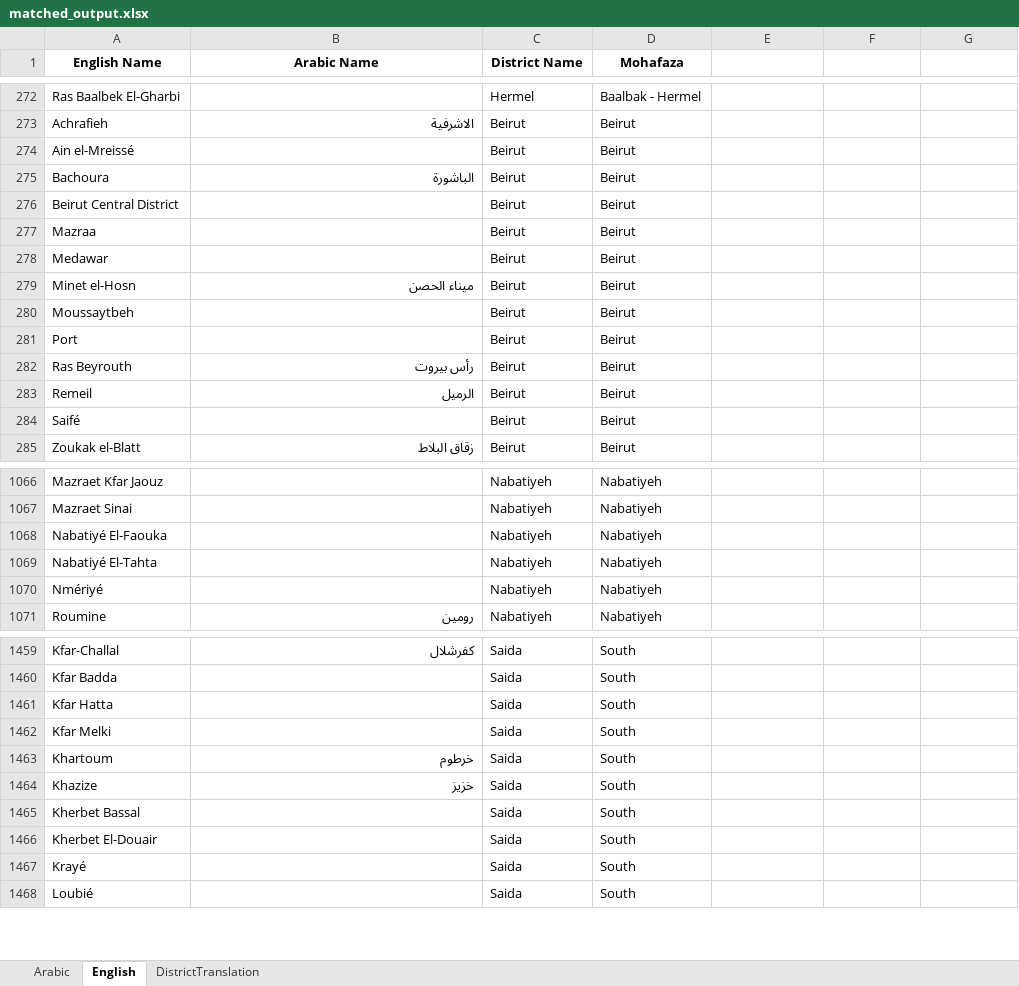
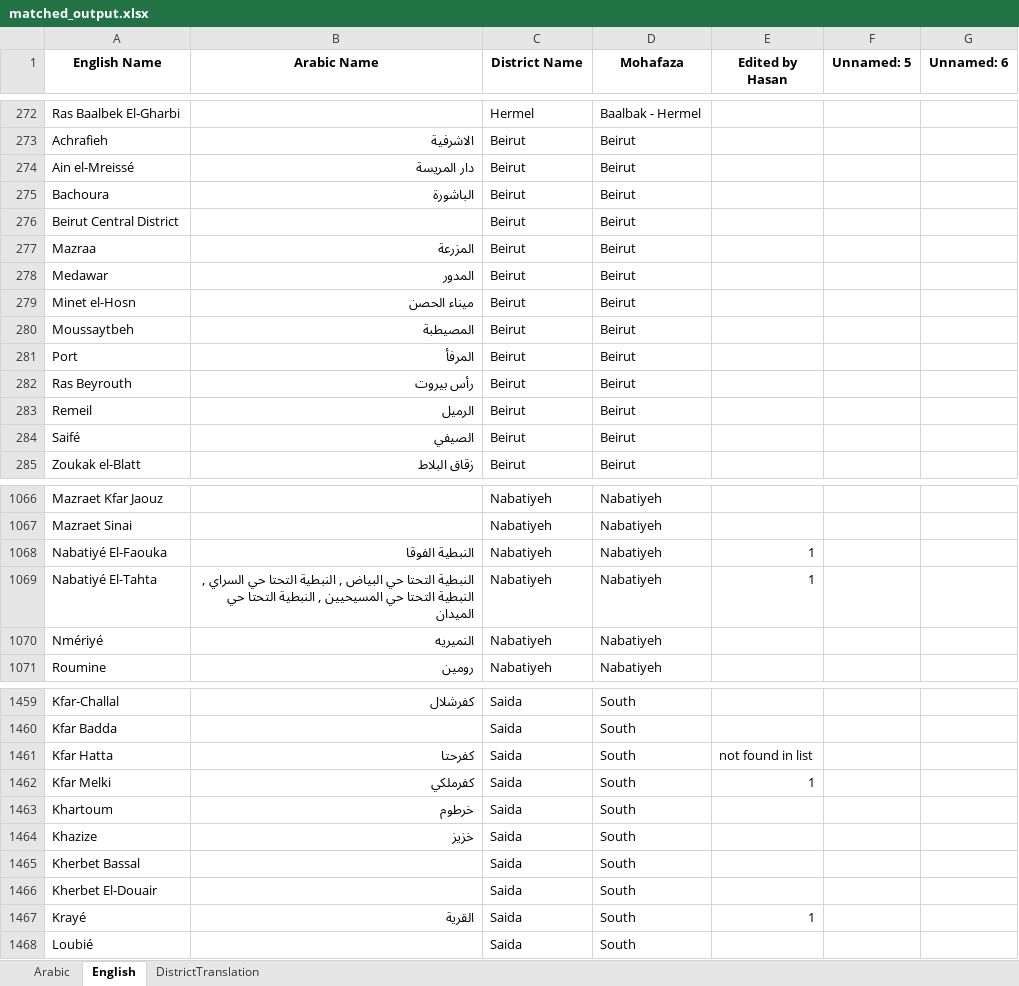
Before and after one commit to EbrahimKaram/Lebanese-Villages-List, an Excel workbook: FuzzyMatch/matched_output.xlsx, sheet English, drawn as a sheet; only a part is shown, gaps mark what is left out; values as stored, in another font and other column widths than the file's, no borders; the diff covers the shown part only; the diff names each change by its address in the sheet, - before the commit and + after, or states it on an @@ line.

```diff
--- a/FuzzyMatch/matched_output.xlsx (sheet English)
+++ b/FuzzyMatch/matched_output.xlsx (sheet English)
-E1: (empty)
+E1: Edited by Hasan
-F1: (empty)
+F1: Unnamed: 5
-G1: (empty)
+G1: Unnamed: 6
-B274 (Arabic Name): (empty)
+B274 (Arabic Name): دار المريسة
-B277 (Arabic Name): (empty)
+B277 (Arabic Name): المزرعة
-B278 (Arabic Name): (empty)
+B278 (Arabic Name): المدور
-B280 (Arabic Name): (empty)
+B280 (Arabic Name): المصيطبة
-B281 (Arabic Name): (empty)
+B281 (Arabic Name): المرفأ
-B284 (Arabic Name): (empty)
+B284 (Arabic Name): الصيفي
-B1068 (Arabic Name): (empty)
+B1068 (Arabic Name): النبطية الفوقا
-E1068:E1069 (Edited by Hasan): (empty)
+E1068:E1069 (Edited by Hasan): 1
-B1069 (Arabic Name): (empty)
+B1069 (Arabic Name): النبطية التحتا حي البياض , النبطية التحتا حي السراي , النبطية التحتا حي المسيحيين , النبطية التحتا حي الميدان
-B1070 (Arabic Name): (empty)
+B1070 (Arabic Name): النميريه
-B1461 (Arabic Name): (empty)
+B1461 (Arabic Name): كفرحتا
-E1461 (Edited by Hasan): (empty)
+E1461 (Edited by Hasan): not found in list
-B1462 (Arabic Name): (empty)
+B1462 (Arabic Name): كفرملكي
-E1462 (Edited by Hasan): (empty)
+E1462 (Edited by Hasan): 1
-B1467 (Arabic Name): (empty)
+B1467 (Arabic Name): القرية
-E1467 (Edited by Hasan): (empty)
+E1467 (Edited by Hasan): 1
```
Also changed, not shown: 11 added rows and 107 edited cells elsewhere in this sheet, sheet Arabic, sheet DistrictTranslation, FuzzyMatch/English List of districts. Arabic names of districts (Aug 20 2025).xlsx, 6 other files.
